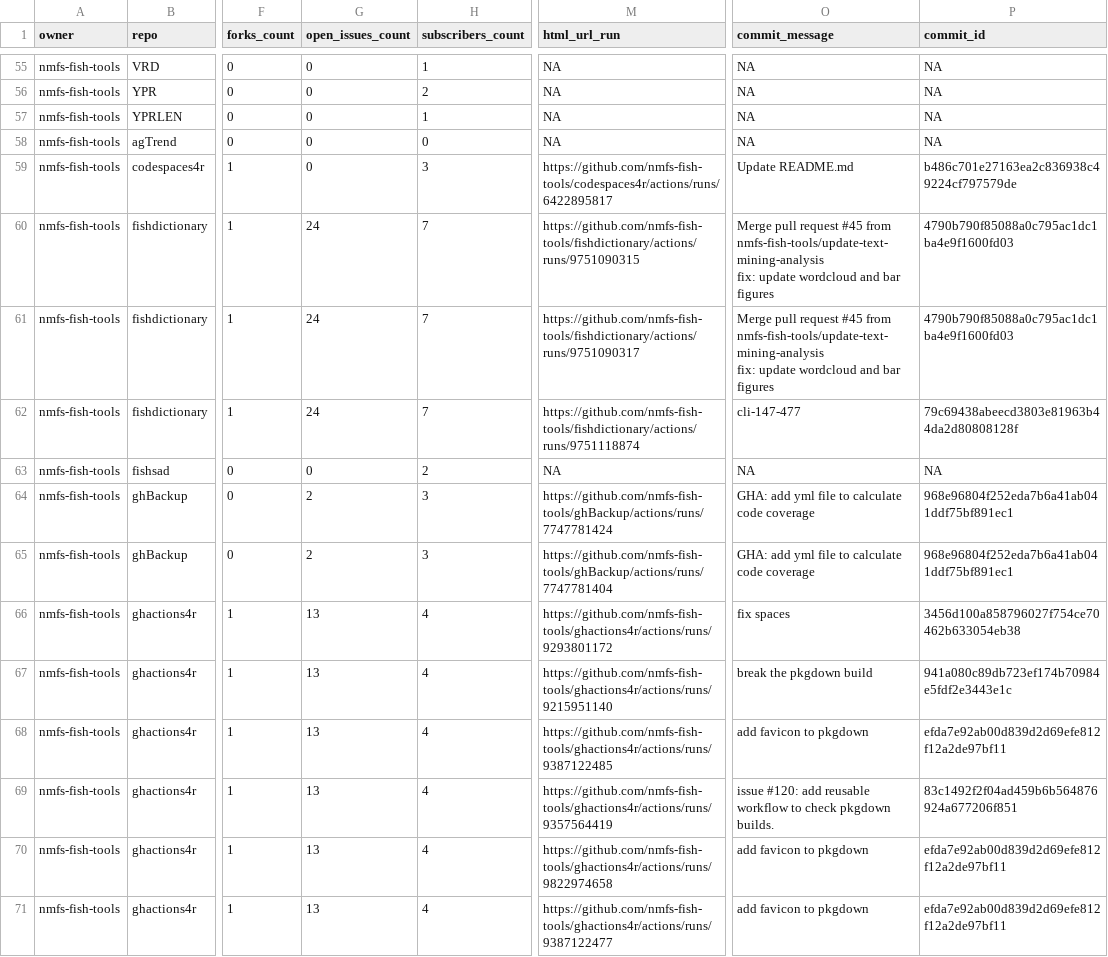
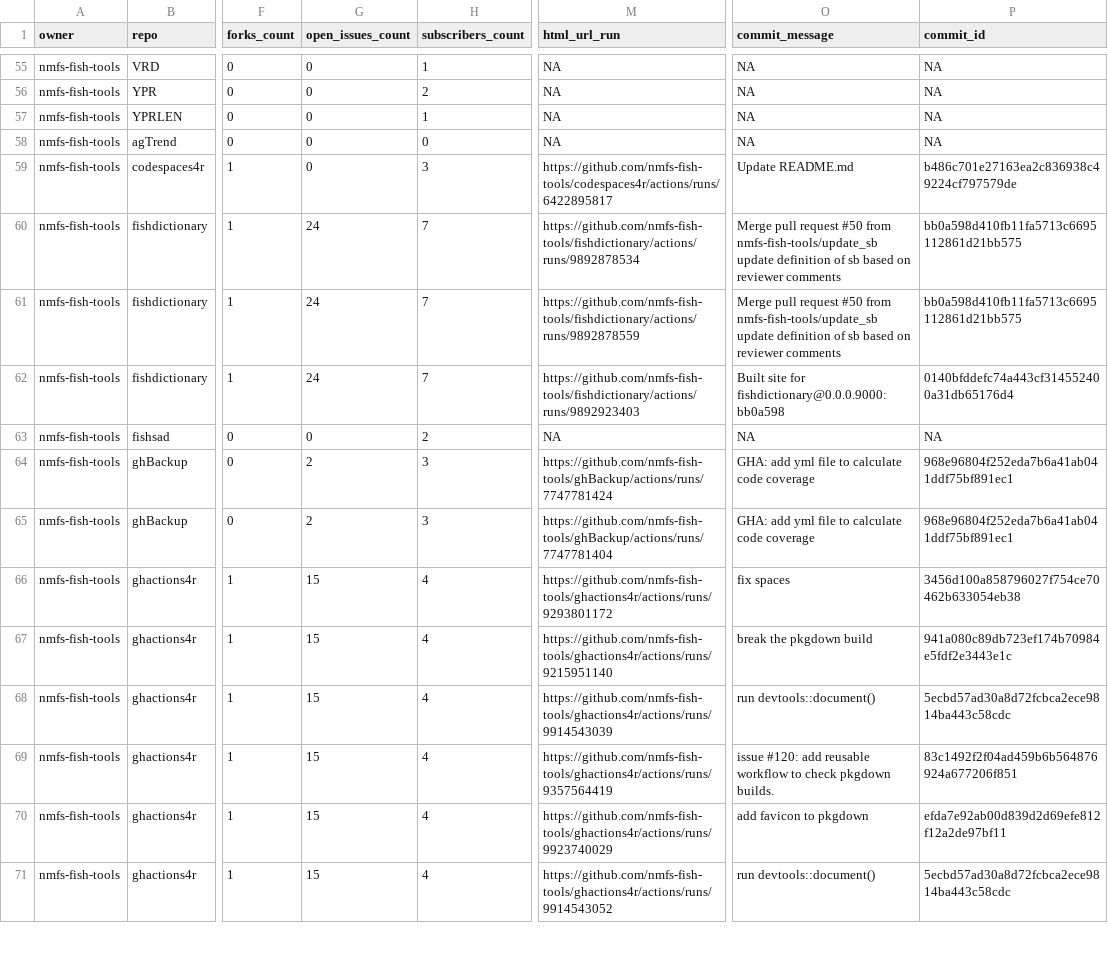
Before and after one commit to nmfs-ost/FIT-status, a CSV file: repos.csv, drawn as a sheet; only a part is shown, gaps mark what is left out; ↵ is a line break in a cell; the diff covers the shown part only; the diff names each change by its address in the sheet, - before the commit and + after, or states it on an @@ line.

```diff
--- a/repos.csv
+++ b/repos.csv
-M60 (html_url_run): https://github.com/nmfs-fish-tools/fishdictionary/actions/runs/9751090315
+M60 (html_url_run): https://github.com/nmfs-fish-tools/fishdictionary/actions/runs/9892878534
-O60:O61 (commit_message): …pull request #45 from nmfs-fish-tools/update-text-mining-analysis ↵ fix: update wordcloud and bar figures
+O60:O61 (commit_message): …pull request #50 from nmfs-fish-tools/update_sb ↵ update definition of sb based on reviewer comments
-P60:P61 (commit_id): 4790b790f85088a0c795ac1dc1ba4e9f1600fd03
+P60:P61 (commit_id): bb0a598d410fb11fa5713c6695112861d21bb575
-M61 (html_url_run): https://github.com/nmfs-fish-tools/fishdictionary/actions/runs/9751090317
+M61 (html_url_run): https://github.com/nmfs-fish-tools/fishdictionary/actions/runs/9892878559
-M62 (html_url_run): https://github.com/nmfs-fish-tools/fishdictionary/actions/runs/9751118874
+M62 (html_url_run): https://github.com/nmfs-fish-tools/fishdictionary/actions/runs/9892923403
-O62 (commit_message): cli-147-477
+O62 (commit_message): Built site for fishdictionary@0.0.0.9000: bb0a598
-P62 (commit_id): 79c69438abeecd3803e81963b44da2d80808128f
+P62 (commit_id): 0140bfddefc74a443cf314552400a31db65176d4
-G66:G71 (open_issues_count): 13
+G66:G71 (open_issues_count): 15
-M68 (html_url_run): https://github.com/nmfs-fish-tools/ghactions4r/actions/runs/9387122485
+M68 (html_url_run): https://github.com/nmfs-fish-tools/ghactions4r/actions/runs/9914543039
-O68 (commit_message): add favicon to pkgdown
+O68 (commit_message): run devtools::document()
-P68 (commit_id): efda7e92ab00d839d2d69efe812f12a2de97bf11
+P68 (commit_id): 5ecbd57ad30a8d72fcbca2ece9814ba443c58cdc
-M70 (html_url_run): https://github.com/nmfs-fish-tools/ghactions4r/actions/runs/9822974658
+M70 (html_url_run): https://github.com/nmfs-fish-tools/ghactions4r/actions/runs/9923740029
-M71 (html_url_run): https://github.com/nmfs-fish-tools/ghactions4r/actions/runs/9387122477
+M71 (html_url_run): https://github.com/nmfs-fish-tools/ghactions4r/actions/runs/9914543052
-O71 (commit_message): add favicon to pkgdown
+O71 (commit_message): run devtools::document()
-P71 (commit_id): efda7e92ab00d839d2d69efe812f12a2de97bf11
+P71 (commit_id): 5ecbd57ad30a8d72fcbca2ece9814ba443c58cdc
```
Also changed, not shown: 1 added row and 30 edited cells elsewhere in this file, 1 other file.
